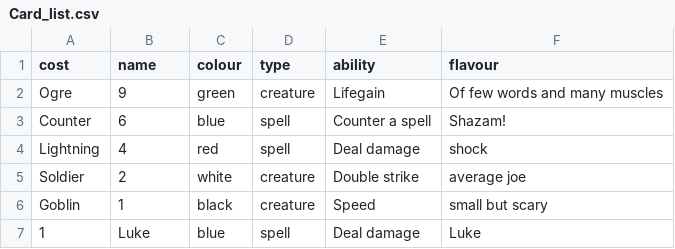
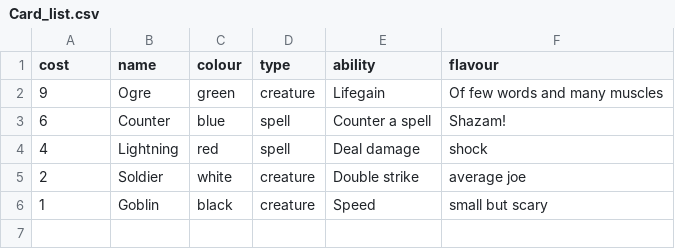
Before and after one commit to Apochilles/Manaclash-Terminal-App-, a CSV file: Card_list.csv, drawn as a sheet.

```diff
--- a/Card_list.csv
+++ b/Card_list.csv
@@ -1,7 +1,6 @@
 cost,name,colour,type,ability,flavour
-Ogre,9,green,creature,Lifegain,Of few words and many muscles
-Counter,6,blue,spell,Counter a spell,Shazam!
-Lightning,4,red,spell,Deal damage,shock
-Soldier,2,white,creature,Double strike,average joe
-Goblin,1,black,creature,Speed,small but scary
-1,Luke,blue,spell,Deal damage,Luke
+9,Ogre,green,creature,Lifegain,Of few words and many muscles
+6,Counter,blue,spell,Counter a spell,Shazam!
+4,Lightning,red,spell,Deal damage,shock
+2,Soldier,white,creature,Double strike,average joe
+1,Goblin,black,creature,Speed,small but scary
```
Also changed, not shown: 9 other files.
